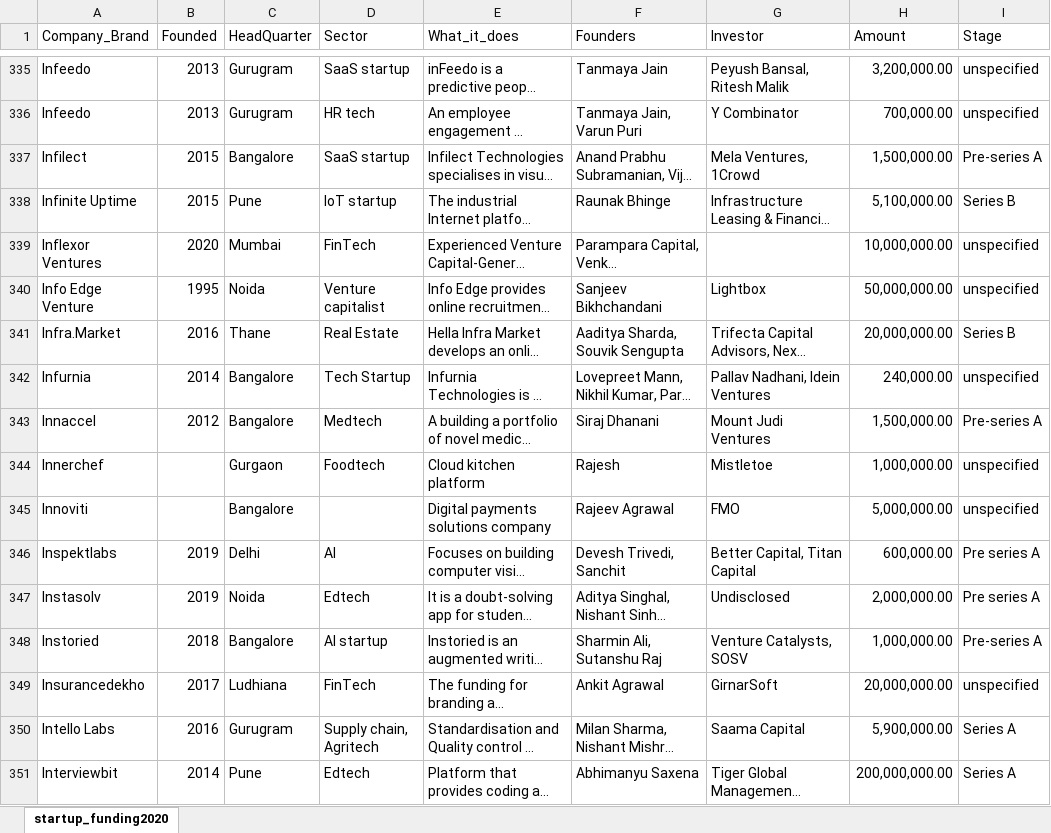
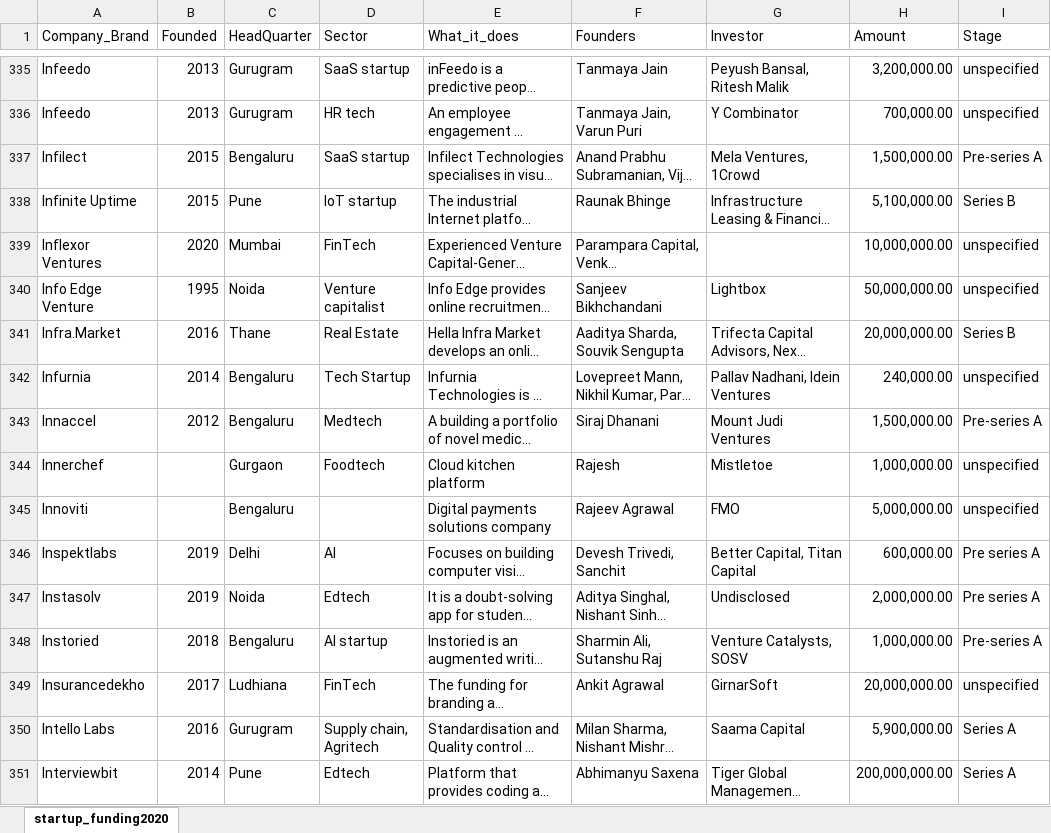
Before and after one commit to wamathaiwandeto/Indian-Startup-Ecosystem, an Excel workbook: files/startup_funding20.xlsx, sheet startup_funding2020, drawn as a sheet; only a part is shown, gaps mark what is left out; long unchanged cells end in …; values as stored, in another font and other column widths than the file's, no borders; the diff covers the shown part only; the diff names each change by its address in the sheet, - before the commit and + after, or states it on an @@ line.

```diff
--- a/files/startup_funding20.xlsx (sheet startup_funding2020)
+++ b/files/startup_funding20.xlsx (sheet startup_funding2020)
-C337 (HeadQuarter): Bangalore
+C337 (HeadQuarter): Bengaluru
-C342:C343 (HeadQuarter): Bangalore
+C342:C343 (HeadQuarter): Bengaluru
-C345 (HeadQuarter): Bangalore
+C345 (HeadQuarter): Bengaluru
-C348 (HeadQuarter): Bangalore
+C348 (HeadQuarter): Bengaluru
```
Also changed, not shown: 258 edited cells elsewhere in this sheet, 1 other file.
